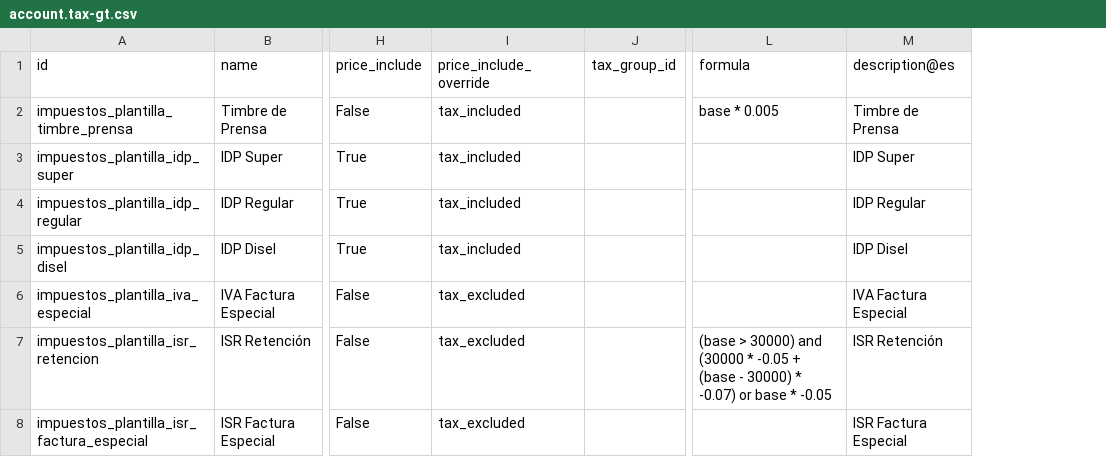
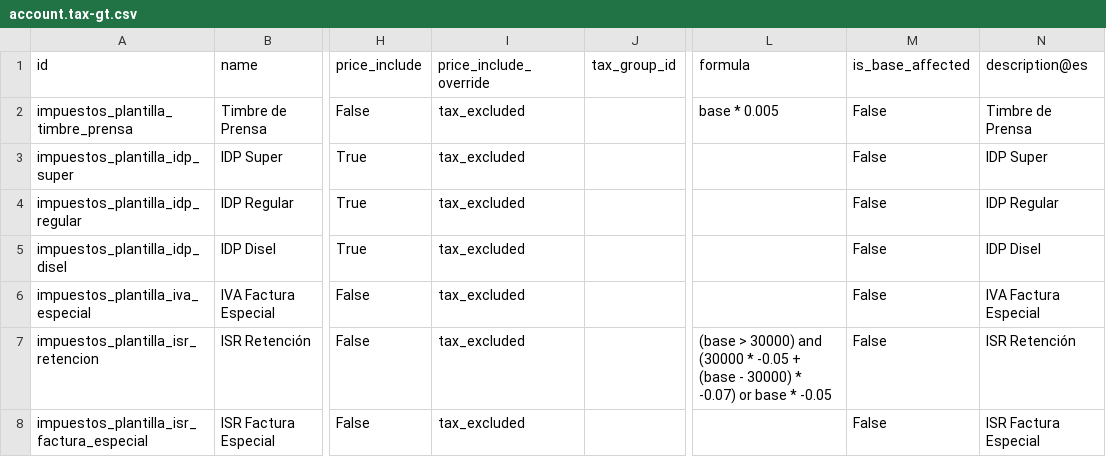
Before and after one commit to aquih/l10n_gt_extra, a CSV file: data/template/account.tax-gt.csv, drawn as a sheet; only a part is shown, gaps mark what is left out; the diff names each change by its address in the sheet, - before the commit and + after, or states it on an @@ line.

Commit message:
Versión 18.9

```diff
--- a/data/template/account.tax-gt.csv
+++ b/data/template/account.tax-gt.csv
+column M (is_base_affected), rows 2-8: all False
-I2:I5 (price_include_override): tax_included
+I2:I5 (price_include_override): tax_excluded
```
